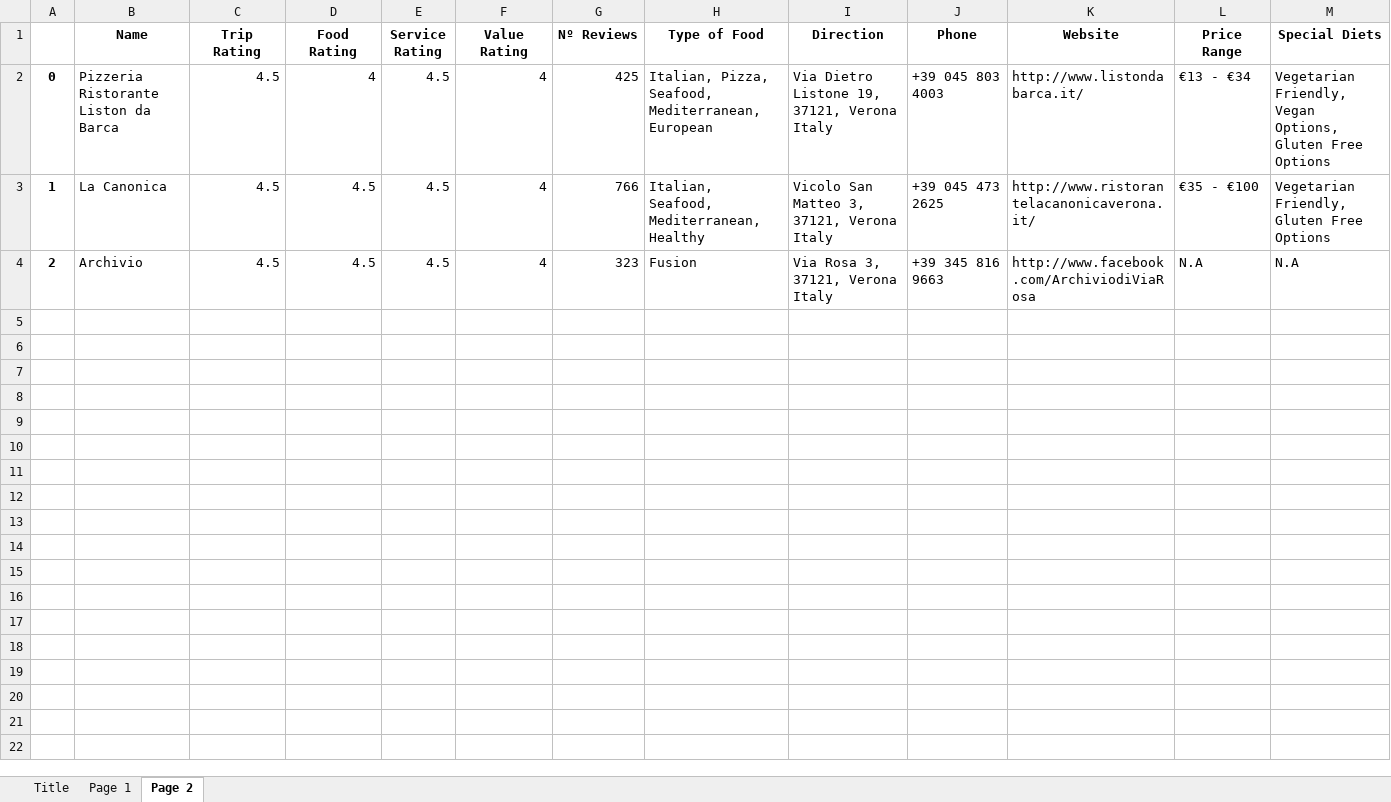
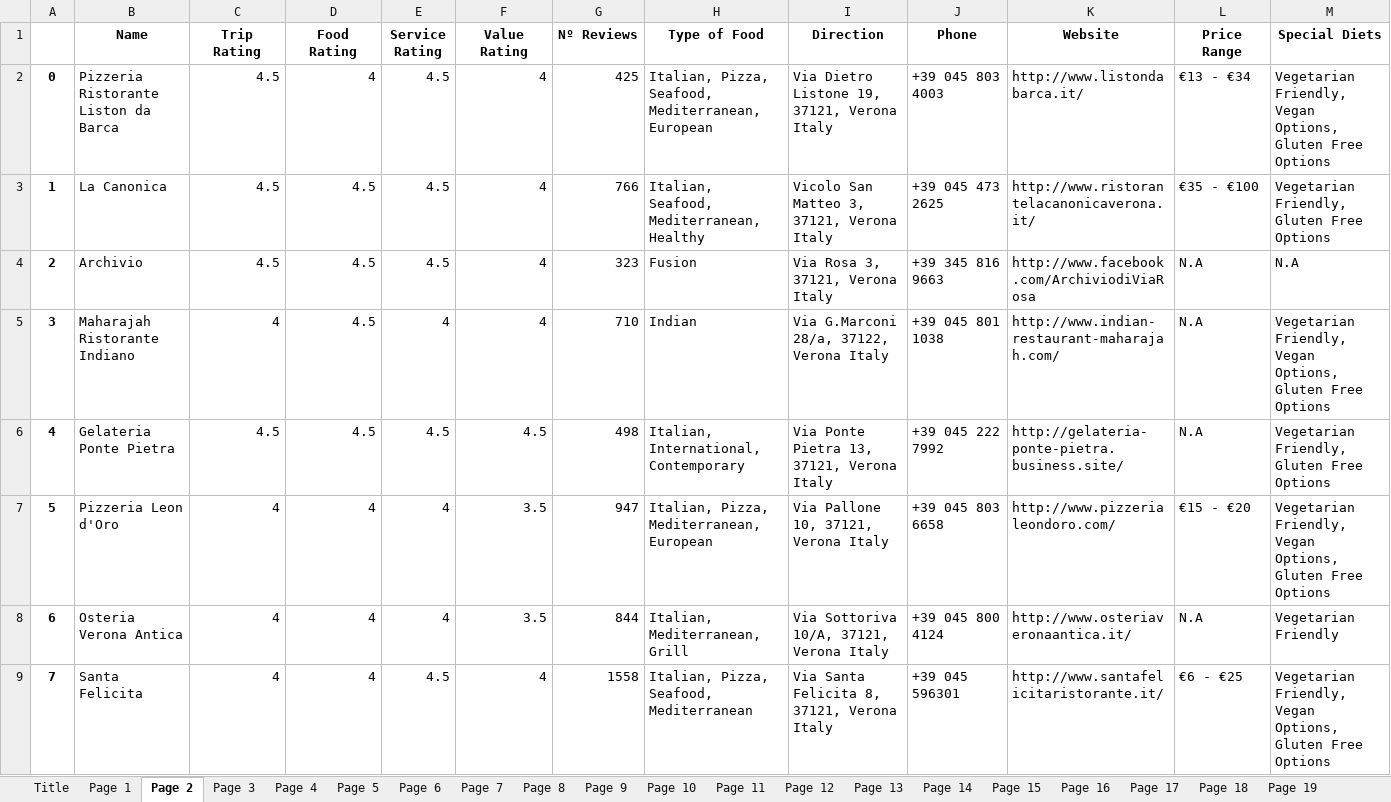
Before and after one commit to NilsKaizen/TripAdvisor_Scraper, an Excel workbook: RestaurantTest.xlsx, sheet Page 2, drawn as a sheet; values as stored, in another font and other column widths than the file's, no borders; the diff names each change by its address in the sheet, - before the commit and + after, or states it on an @@ line.

```diff
--- a/RestaurantTest.xlsx (sheet Page 2)
+++ b/RestaurantTest.xlsx (sheet Page 2)
+sheet tab: Page 3
+sheet tab: Page 4
+sheet tab: Page 5
+sheet tab: Page 6
+sheet tab: Page 7
+sheet tab: Page 8
+sheet tab: Page 9
+sheet tab: Page 10
+sheet tab: Page 11
+sheet tab: Page 12
+sheet tab: Page 13
+sheet tab: Page 14
+sheet tab: Page 15
+sheet tab: Page 16
+sheet tab: Page 17
+sheet tab: Page 18
+sheet tab: Page 19
+row 5: 3 | Maharajah Ristorante Indiano | 4 | 4.5 | 4 | 4 | 710 | Indian | Via G.Marconi 28/a, 37122, Verona Italy | +39 045 801 1038 | http://www.indian-restaurant-maharajah.com/ | N.A | Vegetarian Friendly, Vegan Options, Gluten Free Options
+row 6: 4 | Gelateria Ponte Pietra | 4.5 | 4.5 | 4.5 | 4.5 | 498 | Italian, International, Contemporary | Via Ponte Pietra 13, 37121, Verona Italy | +39 045 222 7992 | http://gelateria-ponte-pietra.business.site/ | N.A | Vegetarian Friendly, Gluten Free Options
+row 7: 5 | Pizzeria Leon d'Oro | 4 | 4 | 4 | 3.5 | 947 | Italian, Pizza, Mediterranean, European | Via Pallone 10, 37121, Verona Italy | +39 045 803 6658 | http://www.pizzerialeondoro.com/ | €15 - €20 | Vegetarian Friendly, Vegan Options, Gluten Free Options
+row 8: 6 | Osteria Verona Antica | 4 | 4 | 4 | 3.5 | 844 | Italian, Mediterranean, Grill | Via Sottoriva 10/A, 37121, Verona Italy | +39 045 800 4124 | http://www.osteriaveronaantica.it/ | N.A | Vegetarian Friendly
+row 9: 7 | Santa Felicita | 4 | 4 | 4.5 | 4 | 1558 | Italian, Pizza, Seafood, Mediterranean | Via Santa Felicita 8, 37121, Verona Italy | +39 045 596301 | http://www.santafelicitaristorante.it/ | €6 - €25 | Vegetarian Friendly, Vegan Options, Gluten Free Options
```
Also changed, not shown: sheet Page 1, other sheet tabs, RestaurantLinks.xlsx, 10 other files.
